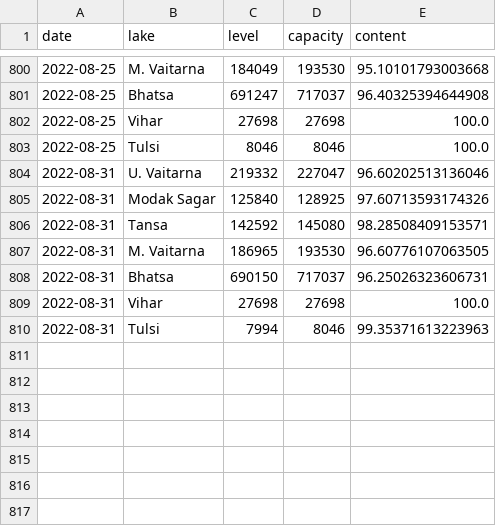
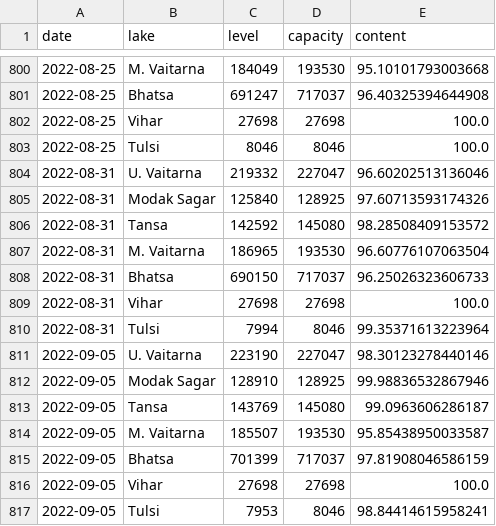
Before and after one commit to kaustuvchatterjee/lakes, a CSV file: lakelevels.csv, drawn as a sheet; only a part is shown, gaps mark what is left out.

```diff
--- a/lakelevels.csv
+++ b/lakelevels.csv
@@ -805,6 +805,13 @@ date,lake,level,capacity,content
 2022-08-31,Modak Sagar,125840,128925,97.60713593174326
-2022-08-31,Tansa,142592,145080,98.28508409153571
-2022-08-31,M. Vaitarna,186965,193530,96.60776107063505
-2022-08-31,Bhatsa,690150,717037,96.25026323606731
+2022-08-31,Tansa,142592,145080,98.28508409153572
+2022-08-31,M. Vaitarna,186965,193530,96.60776107063504
+2022-08-31,Bhatsa,690150,717037,96.25026323606733
 2022-08-31,Vihar,27698,27698,100.0
-2022-08-31,Tulsi,7994,8046,99.35371613223963
+2022-08-31,Tulsi,7994,8046,99.35371613223964
+2022-09-05,U. Vaitarna,223190,227047,98.30123278440146
+2022-09-05,Modak Sagar,128910,128925,99.98836532867946
+2022-09-05,Tansa,143769,145080,99.0963606286187
+2022-09-05,M. Vaitarna,185507,193530,95.85438950033587
+2022-09-05,Bhatsa,701399,717037,97.81908046586159
+2022-09-05,Vihar,27698,27698,100.0
+2022-09-05,Tulsi,7953,8046,98.84414615958241
```
